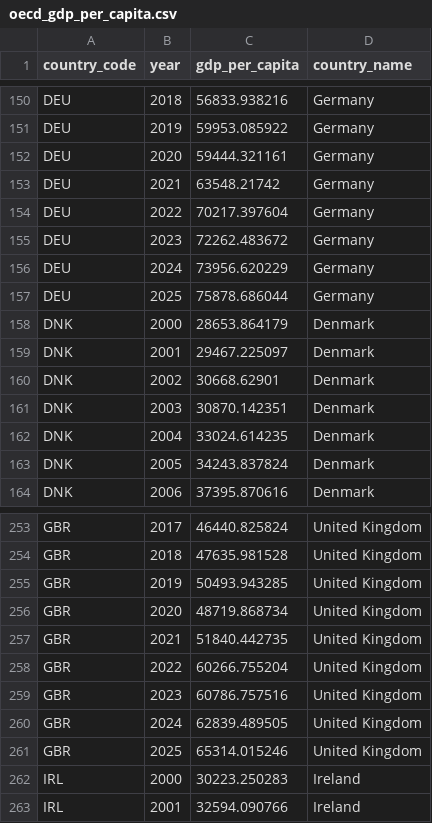
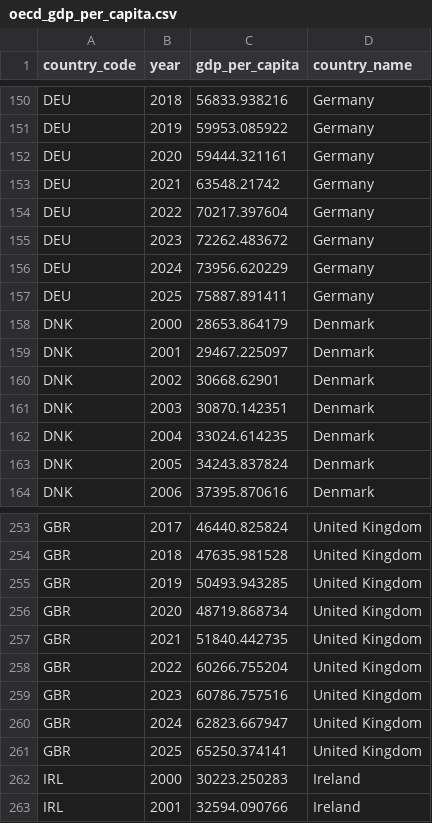
Before and after one commit to CanadaObservatory/CanadaDataObs, a CSV file: data/economics/oecd_gdp_per_capita.csv, drawn as a sheet; only a part is shown, gaps mark what is left out.

```diff
--- a/data/economics/oecd_gdp_per_capita.csv
+++ b/data/economics/oecd_gdp_per_capita.csv
@@ -156,3 +156,3 @@ DEU,2023,72262.483672,Germany
 DEU,2024,73956.620229,Germany
-DEU,2025,75878.686044,Germany
+DEU,2025,75887.891411,Germany
 DNK,2000,28653.864179,Denmark
@@ -259,4 +259,4 @@ GBR,2022,60266.755204,United Kingdom
 GBR,2023,60786.757516,United Kingdom
-GBR,2024,62839.489505,United Kingdom
-GBR,2025,65314.015246,United Kingdom
+GBR,2024,62823.667947,United Kingdom
+GBR,2025,65250.374141,United Kingdom
 IRL,2000,30223.250283,Ireland
```
Also changed, not shown: data/economics/statcan_cpi.csv, 12 other files.
